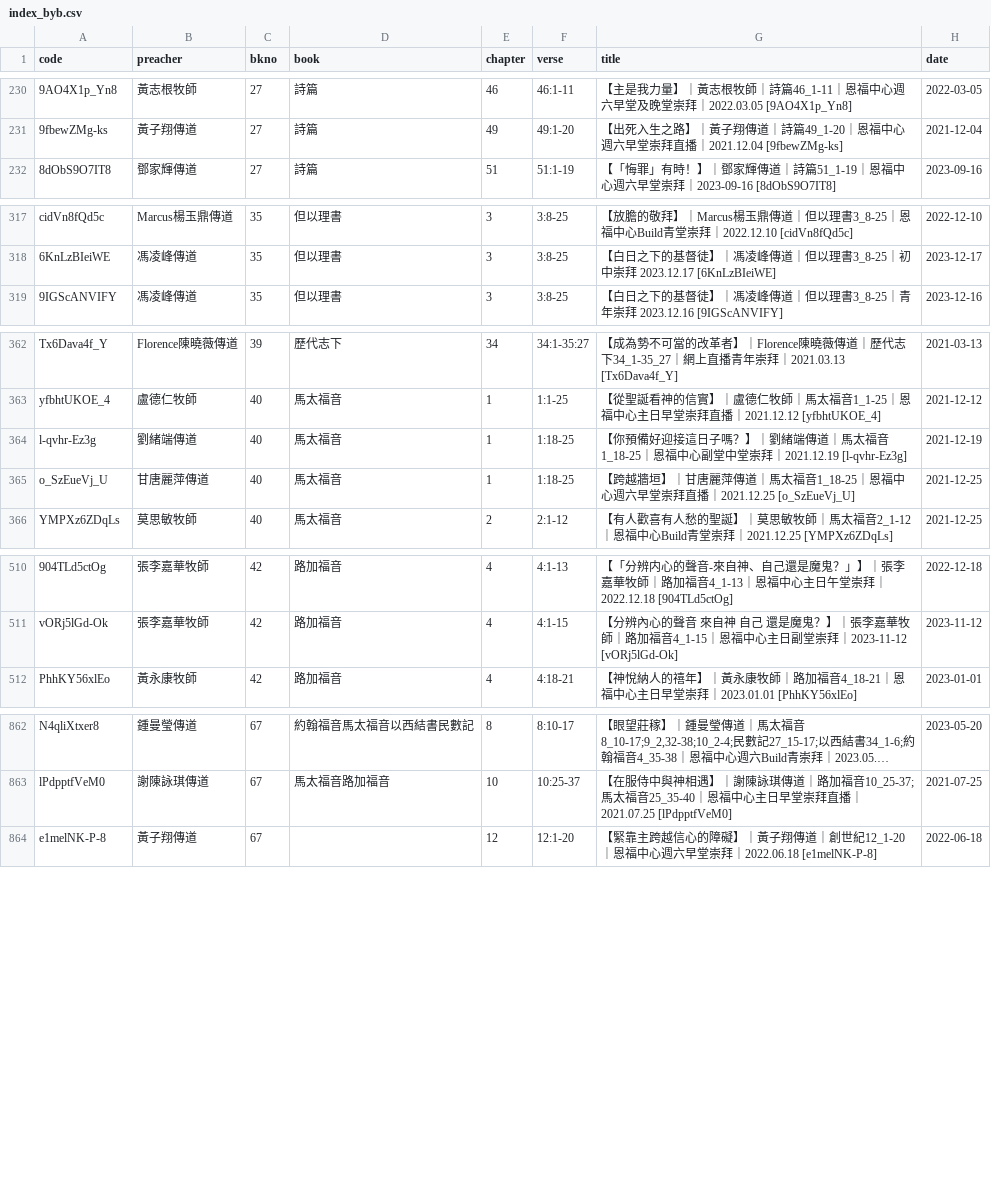
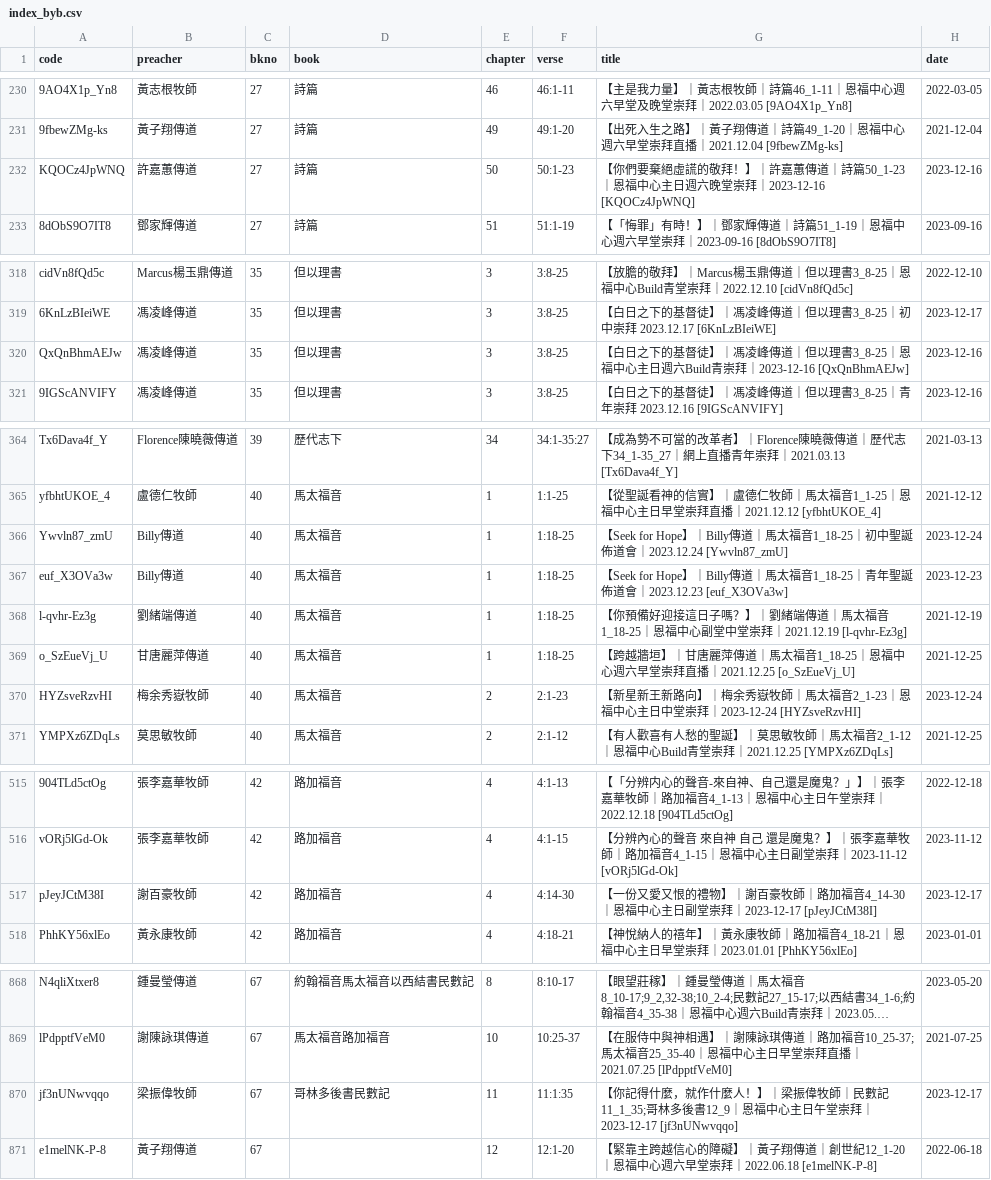
Before and after one commit to michaelchanwahyan/sermon-app, a CSV file: projects/YFCX/index_byb.csv, drawn as a sheet; only a part is shown, gaps mark what is left out; long unchanged cells end in …; the diff names each change by its address in the sheet, - before the commit and + after, or states it on an @@ line.

Commit message:
[update] renew index with newly added sermon

```diff
--- a/projects/YFCX/index_byb.csv
+++ b/projects/YFCX/index_byb.csv
+row 232: KQOCz4JpWNQ | 許嘉蕙傳道 | 27 | 詩篇 | 50 | 50:1-23 | 【你們要棄絕虛謊的敬拜！】｜許嘉蕙傳道｜詩篇50_1-23｜恩福中心主日週六晚堂崇拜｜2023-12-16 [KQOCz4JpWNQ] | 2023-12-16
+row 320: QxQnBhmAEJw | 馮凌峰傳道 | 35 | 但以理書 | 3 | 3:8-25 | 【白日之下的基督徒】｜馮凌峰傳道｜但以理書3_8-25｜恩福中心主日週六Build青崇拜｜2023-12-16 [QxQnBhmAEJw] | 2023-12-16
+row 366: Ywvln87_zmU | Billy傳道 | 40 | 馬太福音 | 1 | 1:18-25 | 【Seek for Hope】｜Billy傳道｜馬太福音1_18-25｜初中聖誕佈道會｜2023.12.24 [Ywvln87_zmU] | 2023-12-24
+row 367: euf_X3OVa3w | Billy傳道 | 40 | 馬太福音 | 1 | 1:18-25 | 【Seek for Hope】｜Billy傳道｜馬太福音1_18-25｜青年聖誕佈道會｜2023.12.23 [euf_X3OVa3w] | 2023-12-23
+row 370: HYZsveRzvHI | 梅余秀嶽牧師 | 40 | 馬太福音 | 2 | 2:1-23 | 【新星新王新路向】｜梅余秀嶽牧師｜馬太福音2_1-23｜恩福中心主日中堂崇拜｜2023-12-24 [HYZsveRzvHI] | 2023-12-24
+row 517: pJeyJCtM38I | 謝百豪牧師 | 42 | 路加福音 | 4 | 4:14-30 | 【一份又愛又恨的禮物】｜謝百豪牧師｜路加福音4_14-30｜恩福中心主日副堂崇拜｜2023-12-17 [pJeyJCtM38I] | 2023-12-17
+row 870: jf3nUNwvqqo | 梁振偉牧師 | 67 | 哥林多後書民數記 | 11 | 11:1:35 | 【你記得什麼，就作什麼人！】｜梁振偉牧師｜民數記11_1_35;哥林多後書12_9｜恩福中心主日午堂崇拜｜2023-12-17 [jf3nUNwvqqo] | 2023-12-17
```
Also changed, not shown: projects/ACSMHK/index_byn.csv, projects/DSCCC/index_byd.csv, 14 other files.
